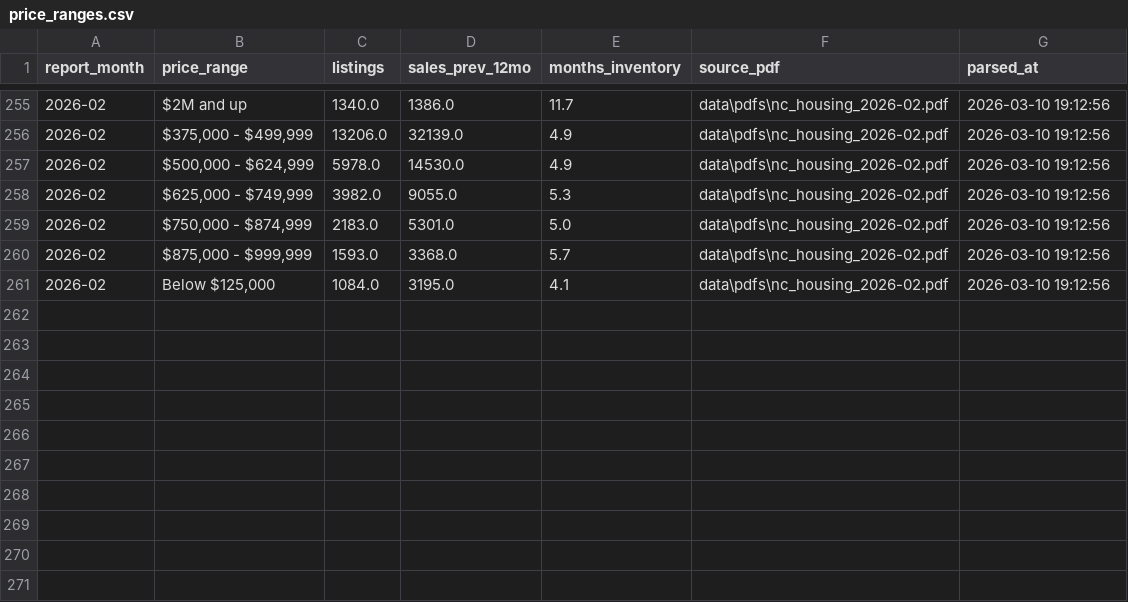
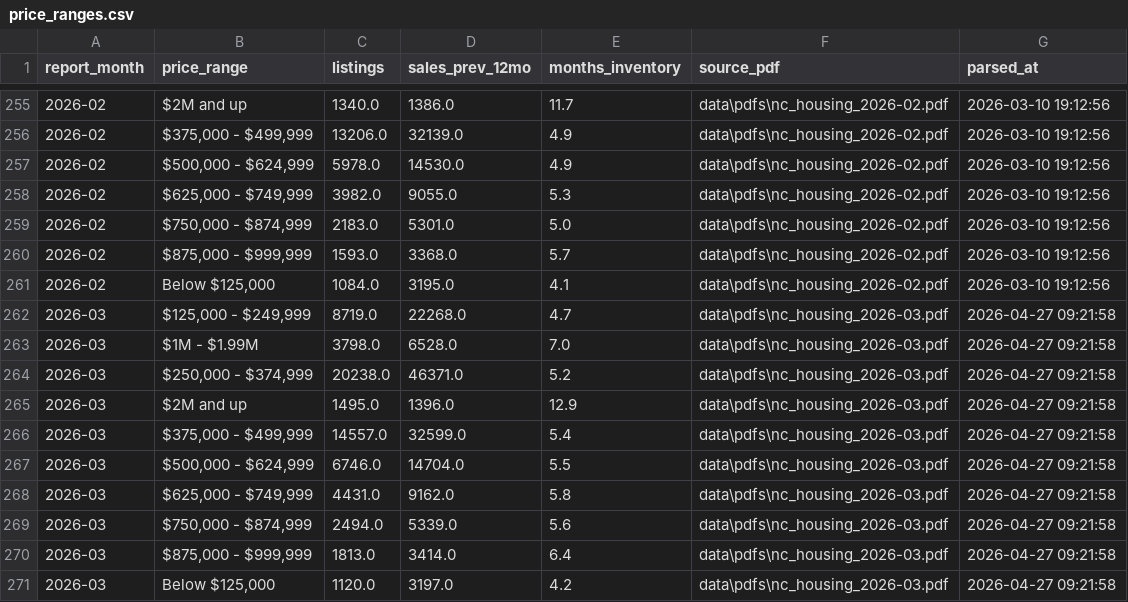
Before and after one commit to smilewendy7/NC_House_Dashboard, a CSV file: data/parsed/price_ranges.csv, drawn as a sheet; only a part is shown, gaps mark what is left out; the diff names each change by its address in the sheet, - before the commit and + after, or states it on an @@ line.

```diff
--- a/data/parsed/price_ranges.csv
+++ b/data/parsed/price_ranges.csv
+row 262: 2026-03 | $125,000 - $249,999 | 8719.0 | 22268.0 | 4.7 | data\pdfs\nc_housing_2026-03.pdf | 2026-04-27 09:21:58
+row 263: 2026-03 | $1M - $1.99M | 3798.0 | 6528.0 | 7.0 | data\pdfs\nc_housing_2026-03.pdf | 2026-04-27 09:21:58
+row 264: 2026-03 | $250,000 - $374,999 | 20238.0 | 46371.0 | 5.2 | data\pdfs\nc_housing_2026-03.pdf | 2026-04-27 09:21:58
+row 265: 2026-03 | $2M and up | 1495.0 | 1396.0 | 12.9 | data\pdfs\nc_housing_2026-03.pdf | 2026-04-27 09:21:58
+row 266: 2026-03 | $375,000 - $499,999 | 14557.0 | 32599.0 | 5.4 | data\pdfs\nc_housing_2026-03.pdf | 2026-04-27 09:21:58
+row 267: 2026-03 | $500,000 - $624,999 | 6746.0 | 14704.0 | 5.5 | data\pdfs\nc_housing_2026-03.pdf | 2026-04-27 09:21:58
+row 268: 2026-03 | $625,000 - $749,999 | 4431.0 | 9162.0 | 5.8 | data\pdfs\nc_housing_2026-03.pdf | 2026-04-27 09:21:58
+row 269: 2026-03 | $750,000 - $874,999 | 2494.0 | 5339.0 | 5.6 | data\pdfs\nc_housing_2026-03.pdf | 2026-04-27 09:21:58
+row 270: 2026-03 | $875,000 - $999,999 | 1813.0 | 3414.0 | 6.4 | data\pdfs\nc_housing_2026-03.pdf | 2026-04-27 09:21:58
+row 271: 2026-03 | Below $125,000 | 1120.0 | 3197.0 | 4.2 | data\pdfs\nc_housing_2026-03.pdf | 2026-04-27 09:21:58
```
Also changed, not shown: data/analytics/monthly_metrics.csv, data/analytics/price_ranges_enriched.csv, 14 other files.
